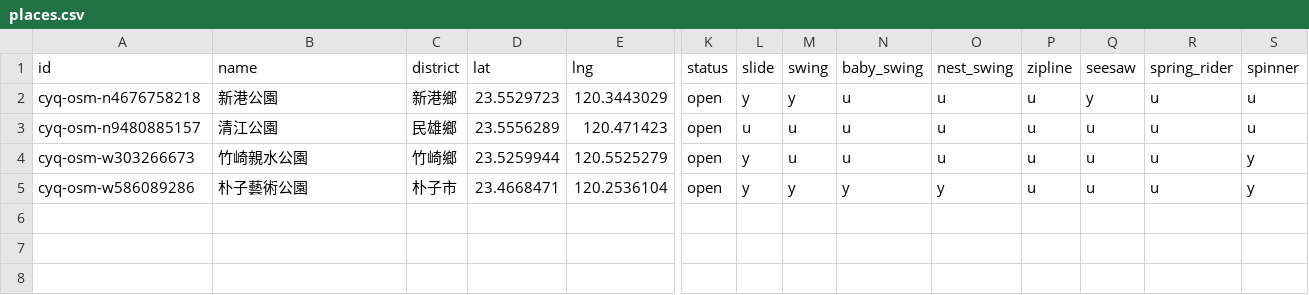
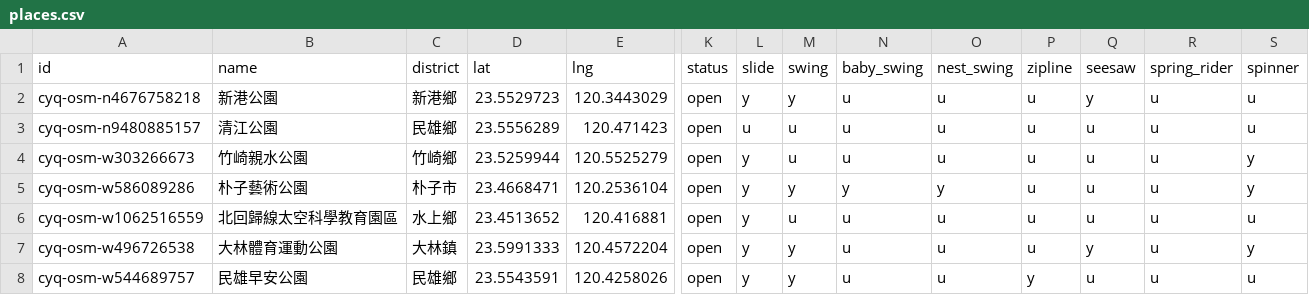
Before and after one commit to lhchingit/taiwan-playground-map, a CSV file: data/seed/cyq/places.csv, drawn as a sheet; only a part is shown, gaps mark what is left out; rows hold the shown columns only; the diff names each change by its address in the sheet, - before the commit and + after, or states it on an @@ line.

```diff
--- a/data/seed/cyq/places.csv
+++ b/data/seed/cyq/places.csv
+row 6: cyq-osm-w1062516559 | 北回歸線太空科學教育園區 | 水上鄉 | 23.4513652 | 120.416881 | open | y | u | u | u | u | u | u | u
+row 7: cyq-osm-w496726538 | 大林體育運動公園 | 大林鎮 | 23.5991333 | 120.4572204 | open | y | y | u | u | u | y | u | y
+row 8: cyq-osm-w544689757 | 民雄早安公園 | 民雄鄉 | 23.5543591 | 120.4258026 | open | y | y | u | u | y | u | u | u
```
Also changed, not shown: 7 other files.
